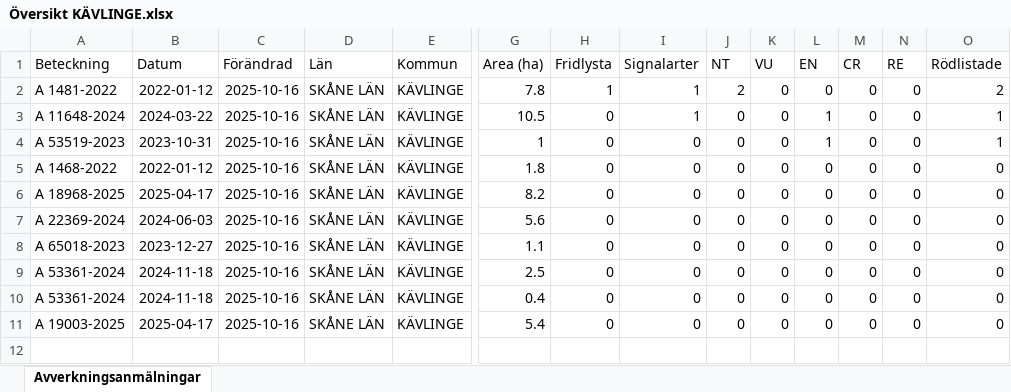
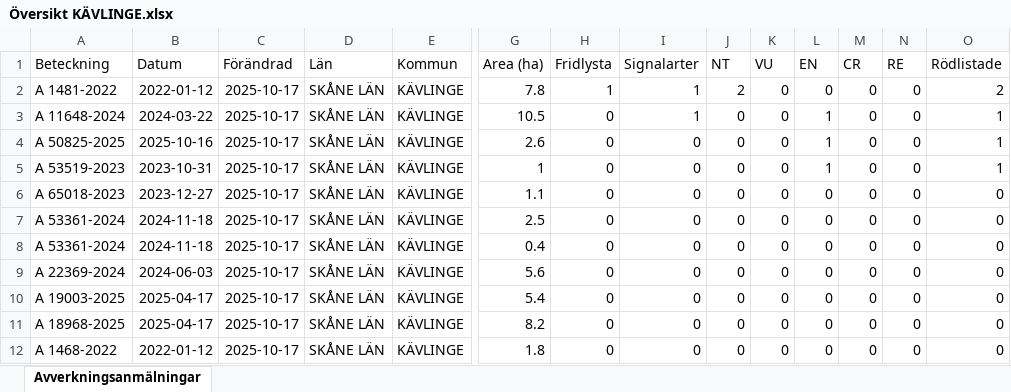
Before and after one commit to klasma/Logging_1261, an Excel workbook: Översikt KÄVLINGE.xlsx, sheet Avverkningsanmälningar, drawn as a sheet; only a part is shown, gaps mark what is left out; values as stored, in another font and other column widths than the file's, no borders; removed rows and columns are numbered as before the commit, all else as after; rows hold the shown columns only; the diff names each change by its address in the sheet, - before the commit and + after, or states it on an @@ line.

```diff
--- a/Översikt KÄVLINGE.xlsx (sheet Avverkningsanmälningar)
+++ b/Översikt KÄVLINGE.xlsx (sheet Avverkningsanmälningar)
-C2:C3 (Förändrad): 2025-10-16
+C2:C3 (Förändrad): 2025-10-17
+row 4: A 50825-2025 | 2025-10-16 | 2025-10-17 | SKÅNE LÄN | KÄVLINGE | 2.6 | 0 | 0 | 0 | 0 | 1 | 0 | 0 | 1
-C5 (Förändrad): 2025-10-16
+C5 (Förändrad): 2025-10-17
-row 5: A 1468-2022 | 2022-01-12 | 2025-10-16 | SKÅNE LÄN | KÄVLINGE | 1.8 | 0 | 0 | 0 | 0 | 0 | 0 | 0 | 0
-row 6: A 18968-2025 | 2025-04-17 | 2025-10-16 | SKÅNE LÄN | KÄVLINGE | 8.2 | 0 | 0 | 0 | 0 | 0 | 0 | 0 | 0
-row 7: A 22369-2024 | 2024-06-03 | 2025-10-16 | SKÅNE LÄN | KÄVLINGE | 5.6 | 0 | 0 | 0 | 0 | 0 | 0 | 0 | 0
-C6:C8 (Förändrad): 2025-10-16
+C6:C8 (Förändrad): 2025-10-17
+row 9: A 22369-2024 | 2024-06-03 | 2025-10-17 | SKÅNE LÄN | KÄVLINGE | 5.6 | 0 | 0 | 0 | 0 | 0 | 0 | 0 | 0
-C10 (Förändrad): 2025-10-16
+C10 (Förändrad): 2025-10-17
+row 11: A 18968-2025 | 2025-04-17 | 2025-10-17 | SKÅNE LÄN | KÄVLINGE | 8.2 | 0 | 0 | 0 | 0 | 0 | 0 | 0 | 0
+row 12: A 1468-2022 | 2022-01-12 | 2025-10-17 | SKÅNE LÄN | KÄVLINGE | 1.8 | 0 | 0 | 0 | 0 | 0 | 0 | 0 | 0
```
Also changed, not shown: artfynd/A 11648-2024 artfynd.xlsx, artfynd/A 1481-2022 artfynd.xlsx, 21 other files.
